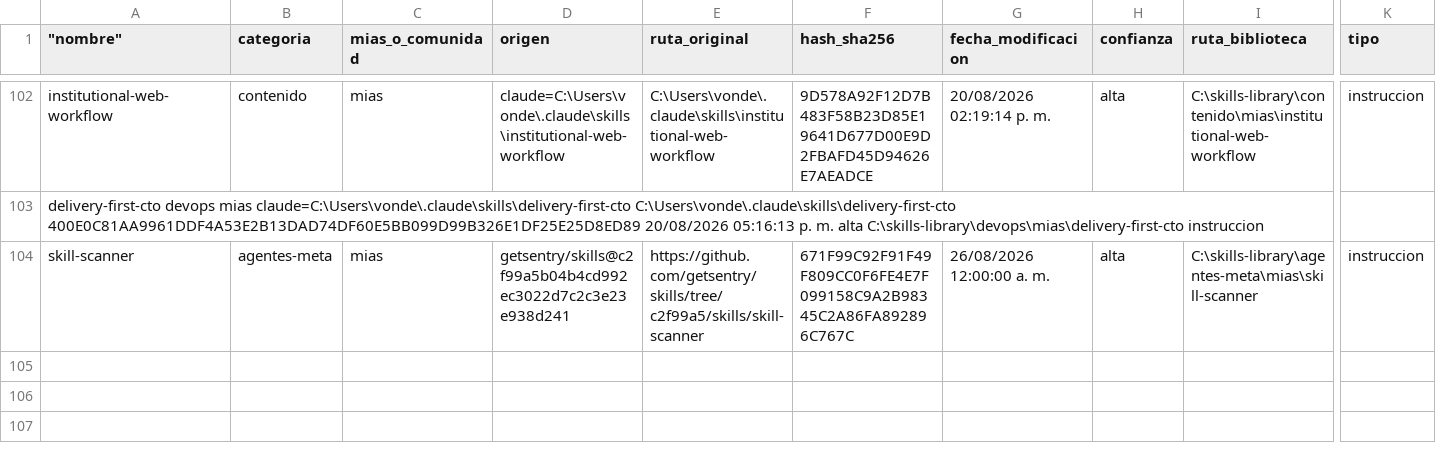
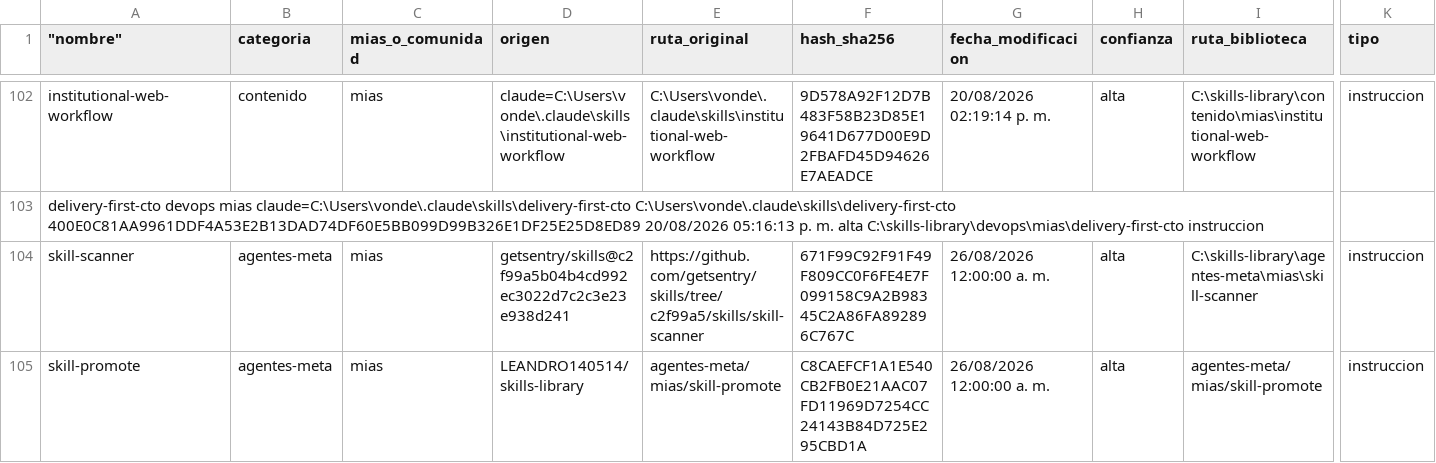
Before and after one commit to LEANDRO140514/skills-library, a CSV file: _INDEX.csv, drawn as a sheet; only a part is shown, gaps mark what is left out; rows hold the shown columns only; the diff names each change by its address in the sheet, - before the commit and + after, or states it on an @@ line.

```diff
--- a/_INDEX.csv
+++ b/_INDEX.csv
+row 105: skill-promote | agentes-meta | mias | LEANDRO140514/skills-library | agentes-meta/mias/skill-promote | C8CAEFCF1A1E540CB2FB0E21AAC07FD11969D7254CC24143B84D725E295CBD1A | 26/08/2026 12:00:00 a. m. | alta | agentes-meta/mias/skill-promote | instruccion
```
